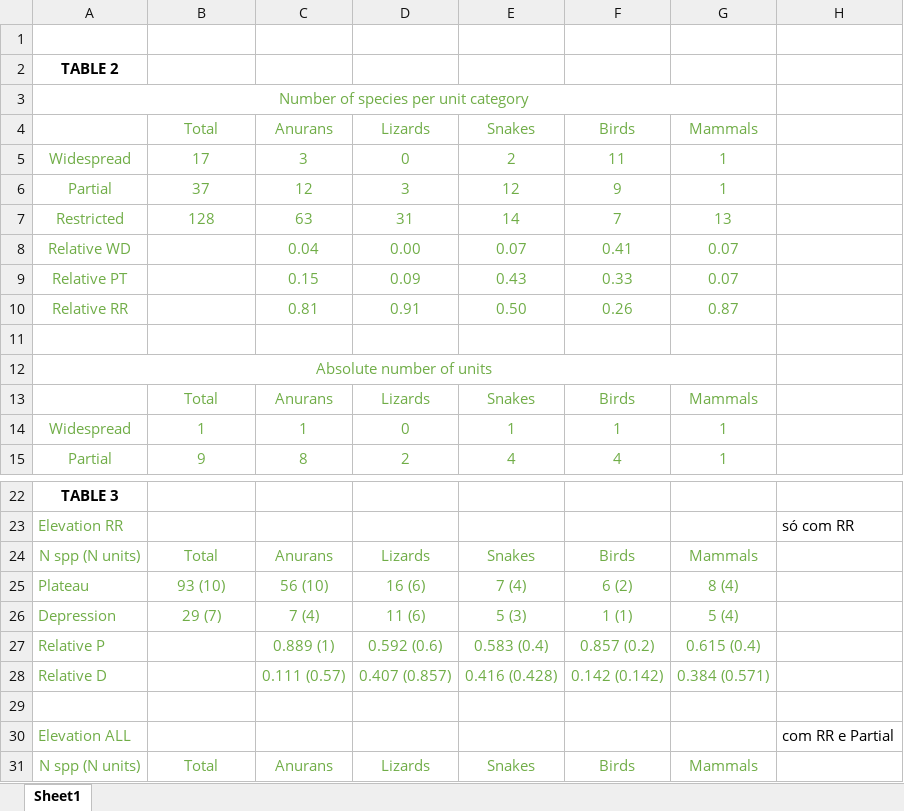
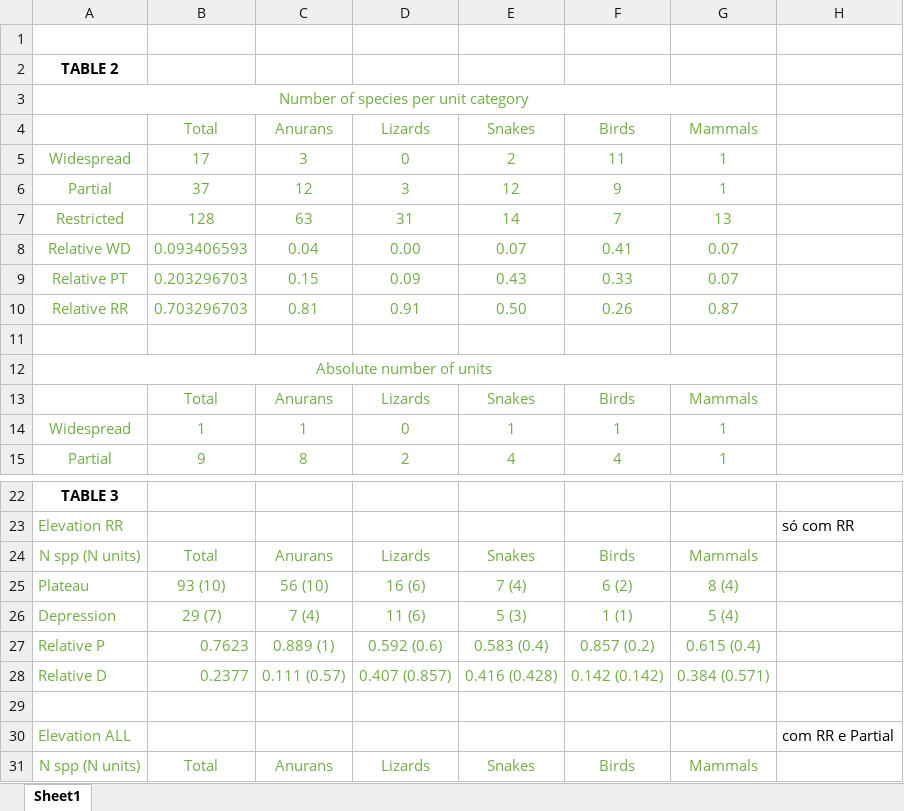
Before and after one commit to joao-svalencar/MS_CerradoRegions, an Excel workbook: outputs/tables/Tables 2 and 3.xlsx, sheet Sheet1, drawn as a sheet; only a part is shown, gaps mark what is left out; values as stored, in another font and other column widths than the file's, no borders; the diff names each change by its address in the sheet, - before the commit and + after, or states it on an @@ line.

```diff
--- a/outputs/tables/Tables 2 and 3.xlsx (sheet Sheet1)
+++ b/outputs/tables/Tables 2 and 3.xlsx (sheet Sheet1)
-B8: (empty)
+B8: 0.093406593
-B9: (empty)
+B9: 0.203296703
-B10: (empty)
+B10: 0.703296703
-B27: (empty)
+B27: 0.7623
-B28: (empty)
+B28: 0.2377
```
Also changed, not shown: outputs/tables/Clustering.xlsx, 4 other files.
